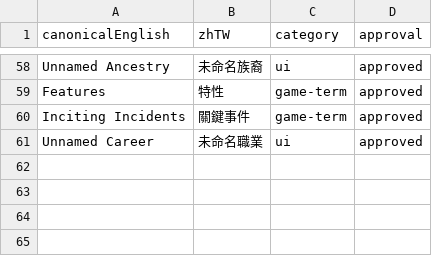
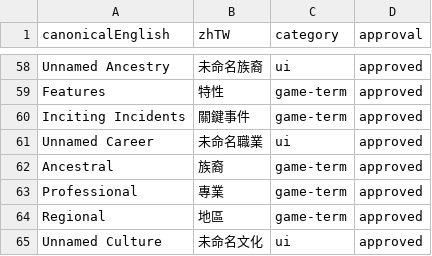
Before and after one commit to boyiad2110/forgesteel-zh-tw, a CSV file: docs/translation/TRANSLATION-GLOSSARY.csv, drawn as a sheet; only a part is shown, gaps mark what is left out; the diff names each change by its address in the sheet, - before the commit and + after, or states it on an @@ line.

```diff
--- a/docs/translation/TRANSLATION-GLOSSARY.csv
+++ b/docs/translation/TRANSLATION-GLOSSARY.csv
+row 62: Ancestral | 族裔 | game-term | approved
+row 63: Professional | 專業 | game-term | approved
+row 64: Regional | 地區 | game-term | approved
+row 65: Unnamed Culture | 未命名文化 | ui | approved
```
Also changed, not shown: 3 other files.
